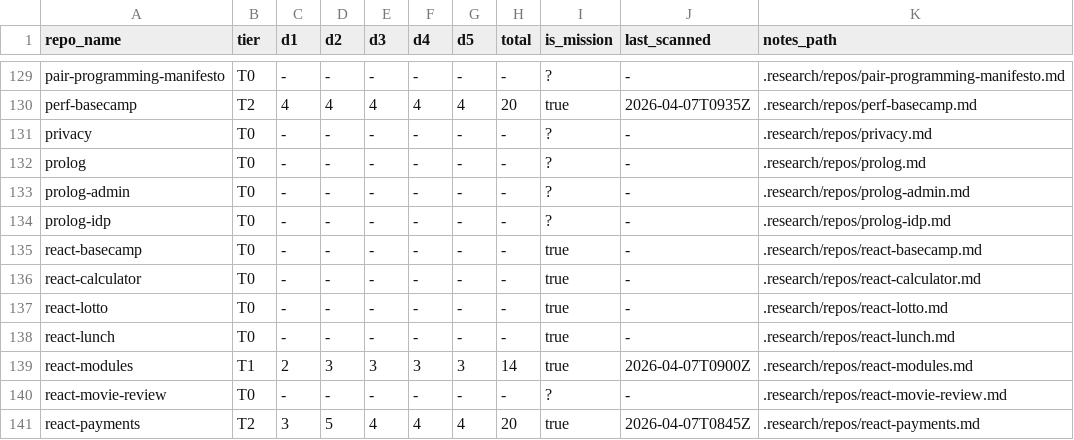
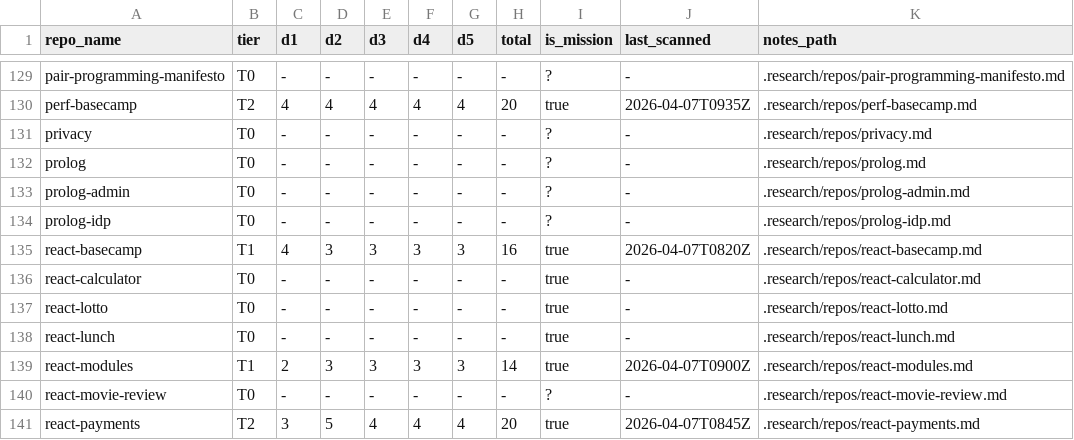
Before and after one commit to woowacourse/guidebook, a TSV file: .research/repo-scores.tsv, drawn as a sheet; only a part is shown, gaps mark what is left out.

Commit message:
research(react-basecamp): promote to T1 (score 16/25)

```diff
--- a/.research/repo-scores.tsv
+++ b/.research/repo-scores.tsv
@@ -134,3 +134,3 @@ prolog-admin	T0	-	-	-	-	-	-	?	-	.research/repos/prolog-admin.md
 prolog-idp	T0	-	-	-	-	-	-	?	-	.research/repos/prolog-idp.md
-react-basecamp	T0	-	-	-	-	-	-	true	-	.research/repos/react-basecamp.md
+react-basecamp	T1	4	3	3	3	3	16	true	2026-04-07T0820Z	.research/repos/react-basecamp.md
 react-calculator	T0	-	-	-	-	-	-	true	-	.research/repos/react-calculator.md
```
